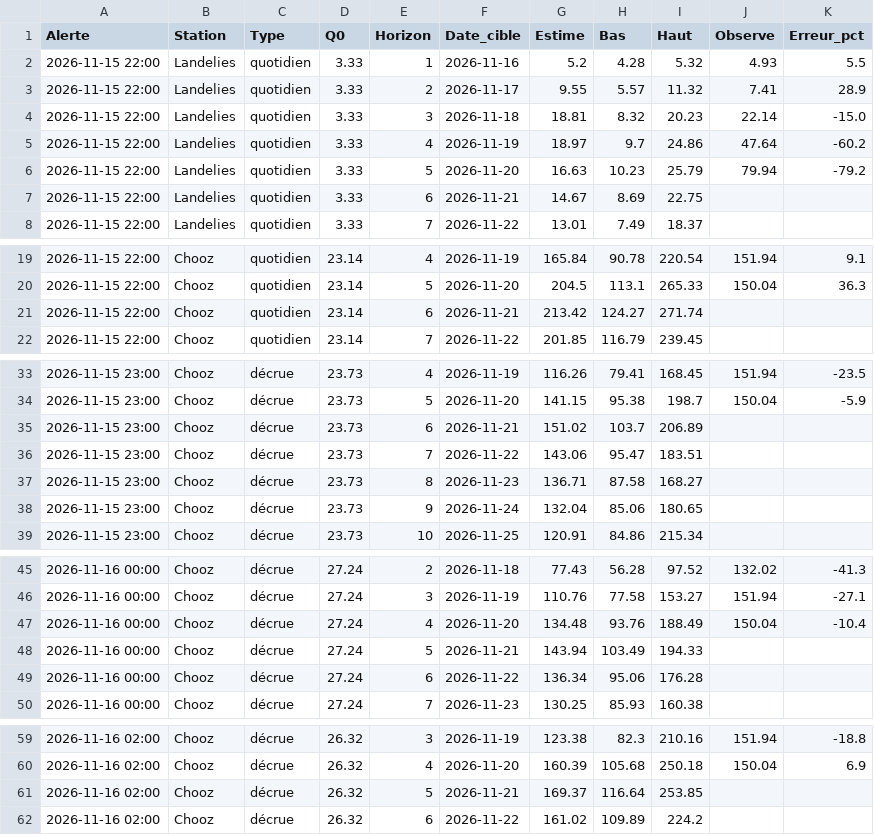
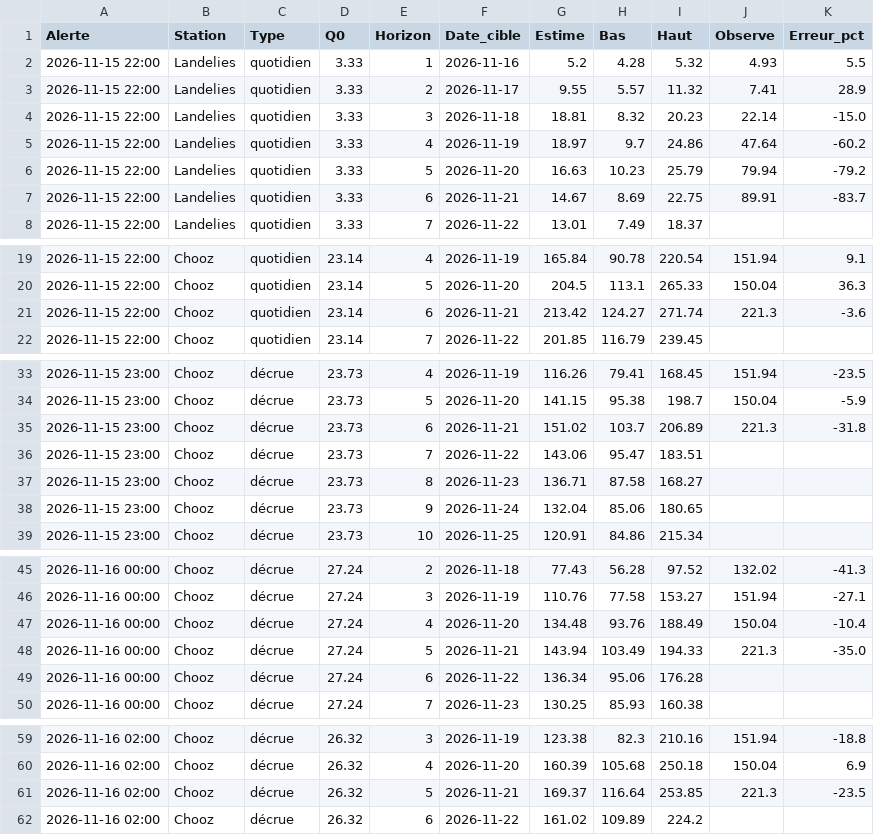
Before and after one commit to clem-tried-it/Guide-peche, a CSV file: data/previsions.csv, drawn as a sheet; only a part is shown, gaps mark what is left out; the diff covers the shown part only.

```diff
--- a/data/previsions.csv
+++ b/data/previsions.csv
@@ -6,3 +6,3 @@ Alerte,Station,Type,Q0,Horizon,Date_cible,Estime,Bas,Haut,Observe,Erreur_pct
 2026-11-15 22:00,Landelies,quotidien,3.33,5,2026-11-20,16.63,10.23,25.79,79.94,-79.2
-2026-11-15 22:00,Landelies,quotidien,3.33,6,2026-11-21,14.67,8.69,22.75,,
+2026-11-15 22:00,Landelies,quotidien,3.33,6,2026-11-21,14.67,8.69,22.75,89.91,-83.7
 2026-11-15 22:00,Landelies,quotidien,3.33,7,2026-11-22,13.01,7.49,18.37,,
@@ -20,3 +20,3 @@ Alerte,Station,Type,Q0,Horizon,Date_cible,Estime,Bas,Haut,Observe,Erreur_pct
 2026-11-15 22:00,Chooz,quotidien,23.14,5,2026-11-20,204.5,113.1,265.33,150.04,36.3
-2026-11-15 22:00,Chooz,quotidien,23.14,6,2026-11-21,213.42,124.27,271.74,,
+2026-11-15 22:00,Chooz,quotidien,23.14,6,2026-11-21,213.42,124.27,271.74,221.3,-3.6
 2026-11-15 22:00,Chooz,quotidien,23.14,7,2026-11-22,201.85,116.79,239.45,,
@@ -34,3 +34,3 @@ Alerte,Station,Type,Q0,Horizon,Date_cible,Estime,Bas,Haut,Observe,Erreur_pct
 2026-11-15 23:00,Chooz,décrue,23.73,5,2026-11-20,141.15,95.38,198.7,150.04,-5.9
-2026-11-15 23:00,Chooz,décrue,23.73,6,2026-11-21,151.02,103.7,206.89,,
+2026-11-15 23:00,Chooz,décrue,23.73,6,2026-11-21,151.02,103.7,206.89,221.3,-31.8
 2026-11-15 23:00,Chooz,décrue,23.73,7,2026-11-22,143.06,95.47,183.51,,
@@ -47,3 +47,3 @@ Alerte,Station,Type,Q0,Horizon,Date_cible,Estime,Bas,Haut,Observe,Erreur_pct
 2026-11-16 00:00,Chooz,décrue,27.24,4,2026-11-20,134.48,93.76,188.49,150.04,-10.4
-2026-11-16 00:00,Chooz,décrue,27.24,5,2026-11-21,143.94,103.49,194.33,,
+2026-11-16 00:00,Chooz,décrue,27.24,5,2026-11-21,143.94,103.49,194.33,221.3,-35.0
 2026-11-16 00:00,Chooz,décrue,27.24,6,2026-11-22,136.34,95.06,176.28,,
@@ -60,3 +60,3 @@ Alerte,Station,Type,Q0,Horizon,Date_cible,Estime,Bas,Haut,Observe,Erreur_pct
 2026-11-16 02:00,Chooz,décrue,26.32,4,2026-11-20,160.39,105.68,250.18,150.04,6.9
-2026-11-16 02:00,Chooz,décrue,26.32,5,2026-11-21,169.37,116.64,253.85,,
+2026-11-16 02:00,Chooz,décrue,26.32,5,2026-11-21,169.37,116.64,253.85,221.3,-23.5
 2026-11-16 02:00,Chooz,décrue,26.32,6,2026-11-22,161.02,109.89,224.2,,
```
Also changed, not shown: 26 edited cells elsewhere in this file, data/historique.csv, data/releves.csv, 4 other files.
